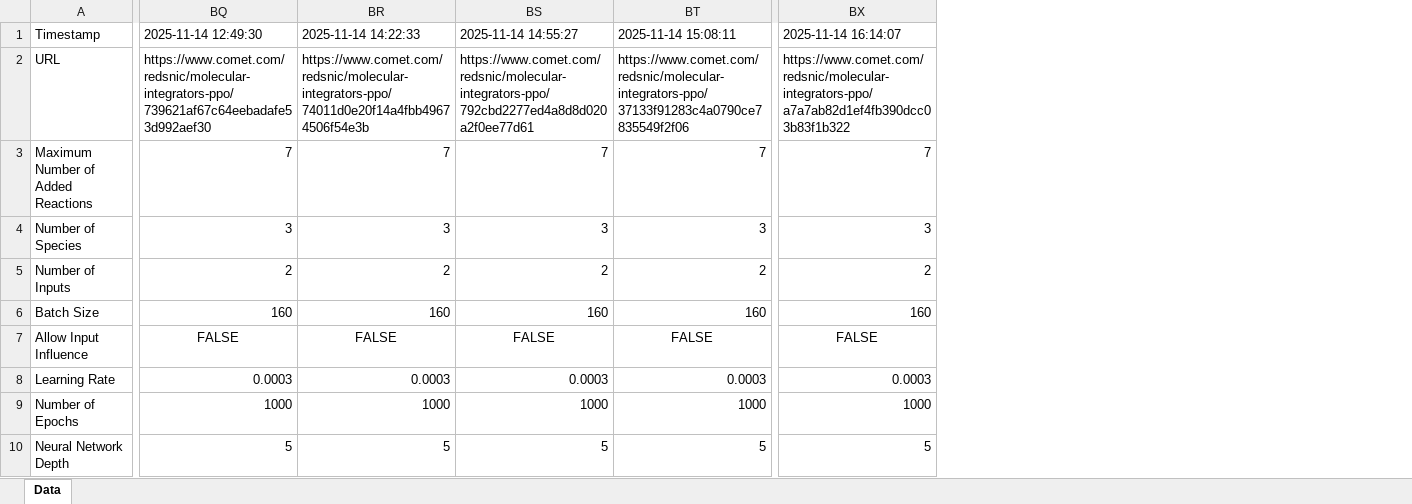
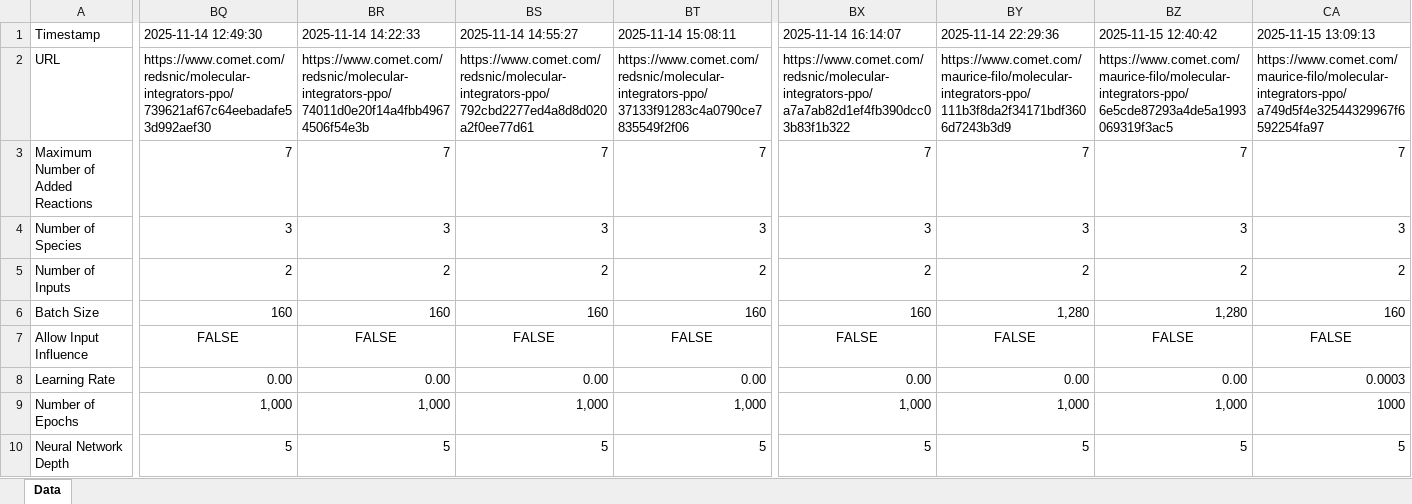
Before and after one commit to Maurice-Filo/GenAI-Net, an Excel workbook: applications/tracking_disturbance_3species_ppo/Discover_Molecular_Integrators_PPO.xlsx, sheet Data, drawn as a sheet; only a part is shown, gaps mark what is left out; values as stored, in another font and other column widths than the file's, no borders; addresses are those after the commit; the diff covers the shown part only; the diff names each change by its address in the sheet, - before the commit and + after, or states it on an @@ line.

```diff
--- a/applications/tracking_disturbance_3species_ppo/Discover_Molecular_Integrators_PPO.xlsx (sheet Data)
+++ b/applications/tracking_disturbance_3species_ppo/Discover_Molecular_Integrators_PPO.xlsx (sheet Data)
+column BX, rows 1-10: 2025-11-14 16:14:07 | https://www.comet.com/redsnic/molecular-integrators-ppo/a7a7ab82d1ef4fb390dcc03b83f1b322 | 7 | 3 | 2 | 160 | FALSE | 0.00 | 1,000 | 5
+column BY, rows 1-10: 2025-11-14 22:29:36 | https://www.comet.com/maurice-filo/molecular-integrators-ppo/111b3f8da2f34171bdf3606d7243b3d9 | 7 | 3 | 2 | 1,280 | FALSE | 0.00 | 1,000 | 5
+column BZ, rows 1-10: 2025-11-15 12:40:42 | https://www.comet.com/maurice-filo/molecular-integrators-ppo/6e5cde87293a4de5a1993069319f3ac5 | 7 | 3 | 2 | 1,280 | FALSE | 0.00 | 1,000 | 5
-CA1: 2025-11-14 16:14:07
+CA1: 2025-11-15 13:09:13
-CA2: https://www.comet.com/redsnic/molecular-integrators-ppo/a7a7ab82d1ef4fb390dcc03b83f1b322
+CA2: https://www.comet.com/maurice-filo/molecular-integrators-ppo/a749d5f4e32544329967f6592254fa97
-BQ8: 0.0003
+BQ8: 0.00
-BR8: 0.0003
+BR8: 0.00
-BS8: 0.0003
+BS8: 0.00
-BT8: 0.0003
+BT8: 0.00
-BQ9: 1000
+BQ9: 1,000
-BR9: 1000
+BR9: 1,000
-BS9: 1000
+BS9: 1,000
-BT9: 1000
+BT9: 1,000
```
Also changed, not shown: 494 edited cells elsewhere in this sheet, apps_MAK_REINFORCE/RPA_3species_5rxns/RPA_3species_5rxns_MAK_REINFORCE.xlsx, apps_MAK_REINFORCE/multistability_2species_6rxns/multistability_2species_6rxns_MAK_REINFORCE.xlsx, 17 other files.
